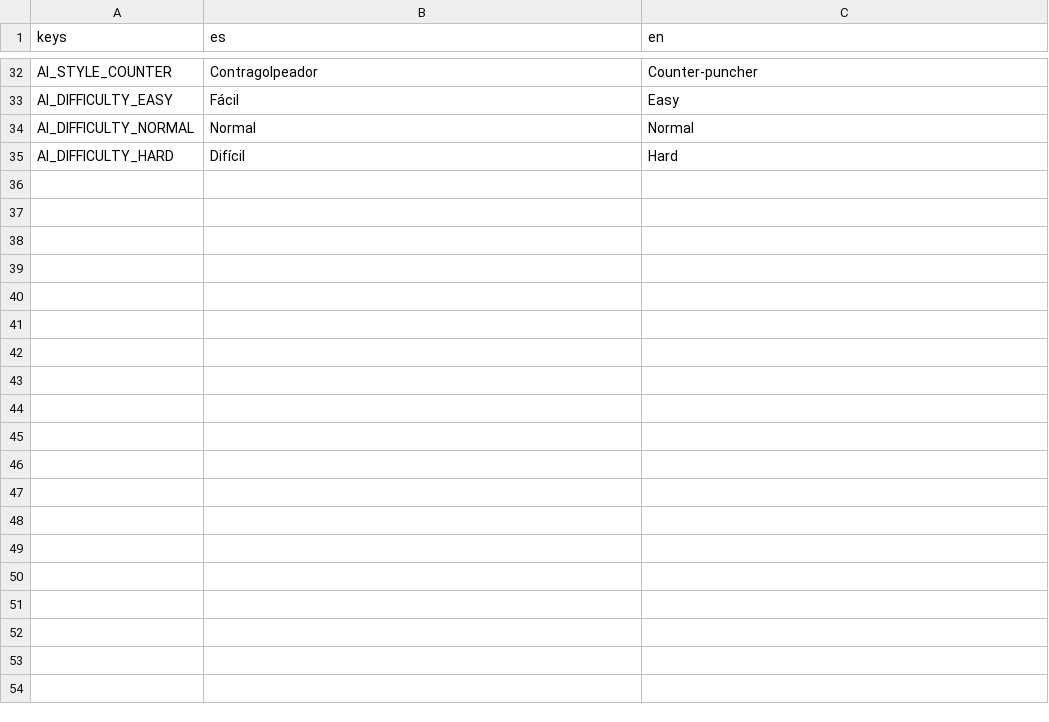
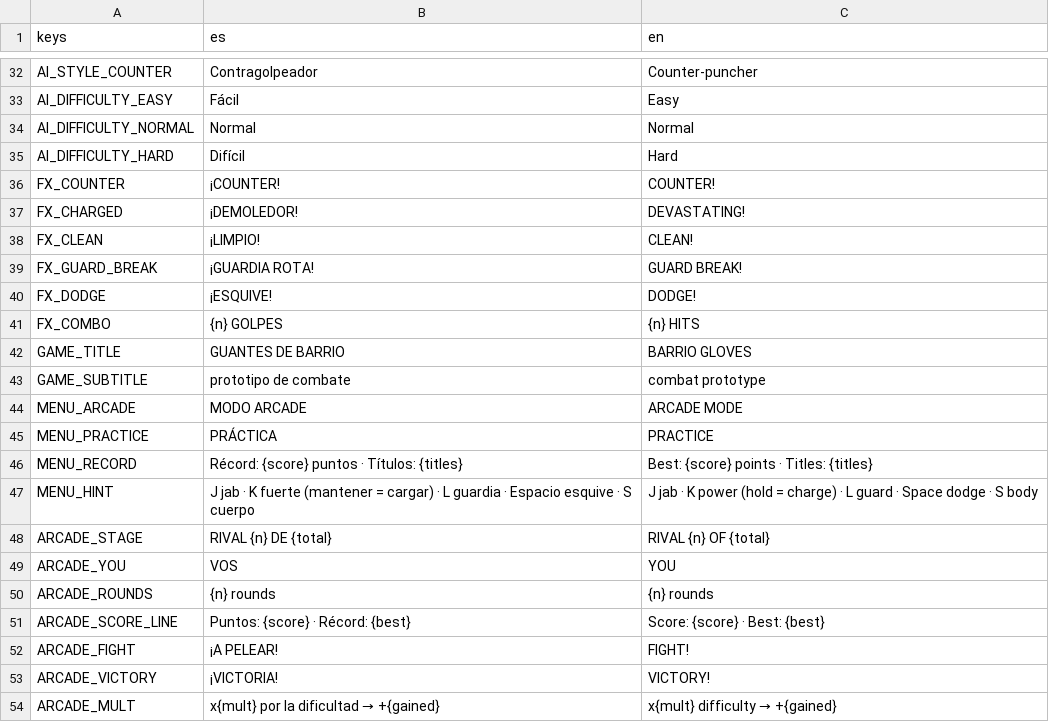
Before and after one commit to RamiroNicastro/RTC, a CSV file: i18n/textos.csv, drawn as a sheet; only a part is shown, gaps mark what is left out; the diff covers the shown part only.

```diff
--- a/i18n/textos.csv
+++ b/i18n/textos.csv
@@ -35 +35,20 @@ AI_DIFFICULTY_NORMAL,Normal,Normal
 AI_DIFFICULTY_HARD,Difícil,Hard
+FX_COUNTER,¡COUNTER!,COUNTER!
+FX_CHARGED,¡DEMOLEDOR!,DEVASTATING!
+FX_CLEAN,¡LIMPIO!,CLEAN!
+FX_GUARD_BREAK,¡GUARDIA ROTA!,GUARD BREAK!
+FX_DODGE,¡ESQUIVE!,DODGE!
+FX_COMBO,{n} GOLPES,{n} HITS
+GAME_TITLE,GUANTES DE BARRIO,BARRIO GLOVES
+GAME_SUBTITLE,prototipo de combate,combat prototype
+MENU_ARCADE,MODO ARCADE,ARCADE MODE
+MENU_PRACTICE,PRÁCTICA,PRACTICE
+MENU_RECORD,"Récord: {score} puntos  ·  Títulos: {titles}","Best: {score} points  ·  Titles: {titles}"
+MENU_HINT,"J jab · K fuerte (mantener = cargar) · L guardia · Espacio esquive · S cuerpo","J jab · K power (hold = charge) · L guard · Space dodge · S body"
+ARCADE_STAGE,"RIVAL {n} DE {total}","RIVAL {n} OF {total}"
+ARCADE_YOU,VOS,YOU
+ARCADE_ROUNDS,{n} rounds,{n} rounds
+ARCADE_SCORE_LINE,"Puntos: {score}   ·   Récord: {best}","Score: {score}   ·   Best: {best}"
+ARCADE_FIGHT,¡A PELEAR!,FIGHT!
+ARCADE_VICTORY,¡VICTORIA!,VICTORY!
+ARCADE_MULT,"x{mult} por la dificultad  →  +{gained}","x{mult} difficulty  →  +{gained}"
```
Also changed, not shown: 33 added rows elsewhere in this file, 54 other files.
